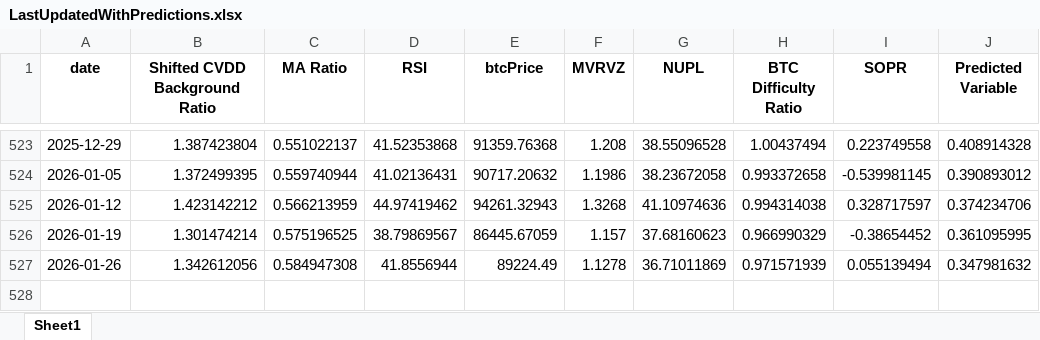
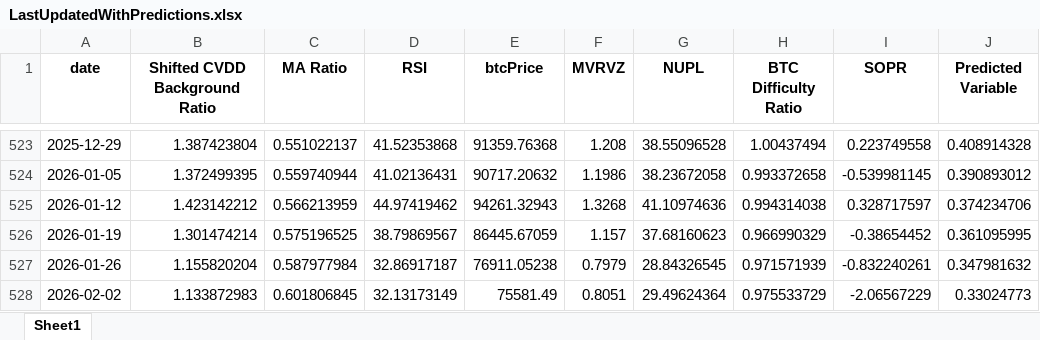
Before and after one commit to BenjiFaccin/eclipsev2, an Excel workbook: static/assets/LastUpdatedWithPredictions.xlsx, sheet Sheet1, drawn as a sheet; only a part is shown, gaps mark what is left out; values as stored, in another font and other column widths than the file's, no borders; the diff names each change by its address in the sheet, - before the commit and + after, or states it on an @@ line.

Commit message:
Mise à jour automatique des fichiers Eclipse Replication

```diff
--- a/static/assets/LastUpdatedWithPredictions.xlsx (sheet Sheet1)
+++ b/static/assets/LastUpdatedWithPredictions.xlsx (sheet Sheet1)
-B527 (Shifted CVDD Background Ratio): 1.342612056
+B527 (Shifted CVDD Background Ratio): 1.155820204
-C527 (MA Ratio): 0.584947308
+C527 (MA Ratio): 0.587977984
-D527 (RSI): 41.8556944
+D527 (RSI): 32.86917187
-E527 (btcPrice): 89224.49
+E527 (btcPrice): 76911.05238
-F527 (MVRVZ): 1.1278
+F527 (MVRVZ): 0.7979
-G527 (NUPL): 36.71011869
+G527 (NUPL): 28.84326545
-I527 (SOPR): 0.055139494
+I527 (SOPR): -0.832240261
+row 528: 2026-02-02 | 1.133872983 | 0.601806845 | 32.13173149 | 75581.49 | 0.8051 | 29.49624364 | 0.975533729 | -2.06567229 | 0.33024773
```
